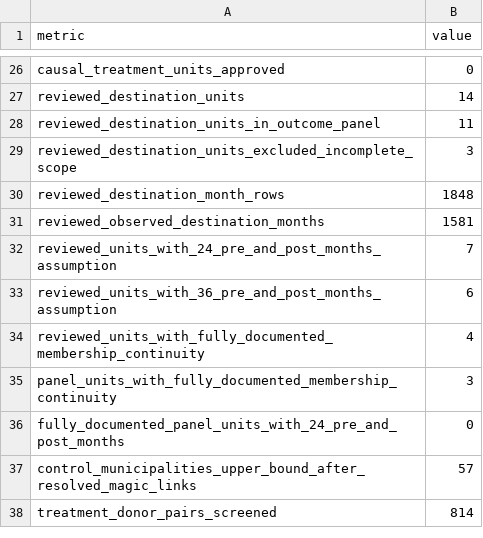
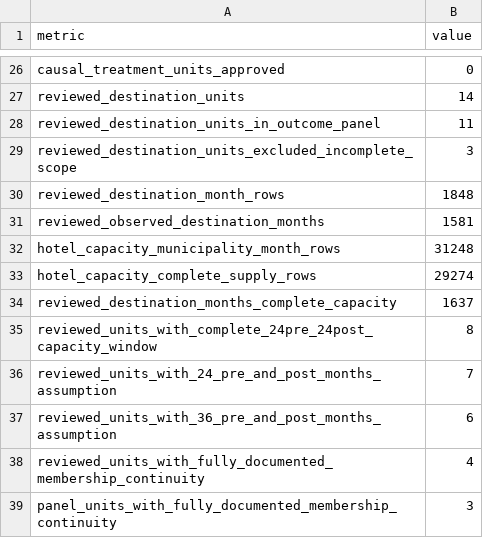
Before and after one commit to Chocaklick/Master-thesis-Magic-pass, a CSV file: reports/feasibility_counts.csv, drawn as a sheet; only a part is shown, gaps mark what is left out; the shorter side is filled out with more unchanged rows; the diff names each change by its address in the sheet, - before the commit and + after, or states it on an @@ line.

```diff
--- a/reports/feasibility_counts.csv
+++ b/reports/feasibility_counts.csv
+row 32: hotel_capacity_municipality_month_rows | 31248
+row 33: hotel_capacity_complete_supply_rows | 29274
+row 34: reviewed_destination_months_complete_capacity | 1637
+row 35: reviewed_units_with_complete_24pre_24post_capacity_window | 8
```
Also changed, not shown: metadata/data_dictionary.csv, metadata/data_sources_master.csv, 25 other files.
